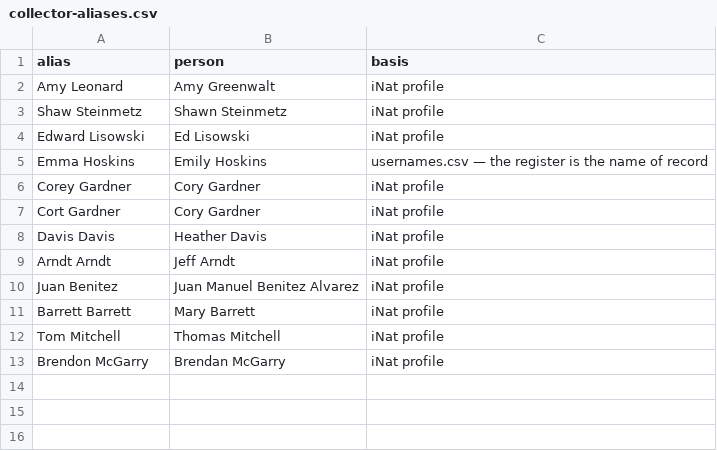
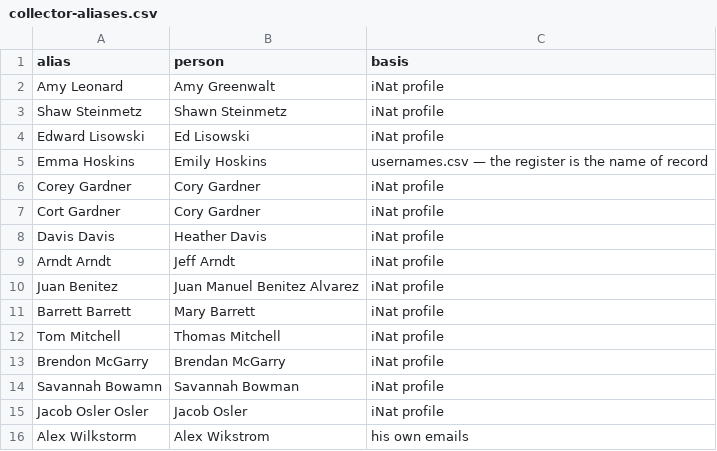
Before and after one commit to rainhead/beeline, a CSV file: ingest/collector-aliases.csv, drawn as a sheet; the diff names each change by its address in the sheet, - before the commit and + after, or states it on an @@ line.

```diff
--- a/ingest/collector-aliases.csv
+++ b/ingest/collector-aliases.csv
+row 14: Savannah Bowamn | Savannah Bowman | iNat profile
+row 15: Jacob Osler Osler | Jacob Osler | iNat profile
+row 16: Alex Wilkstorm | Alex Wikstrom | his own emails
```
Also changed, not shown: ingest/determiner-aliases.csv, ingest/person-overlay.csv, 2 other files.
